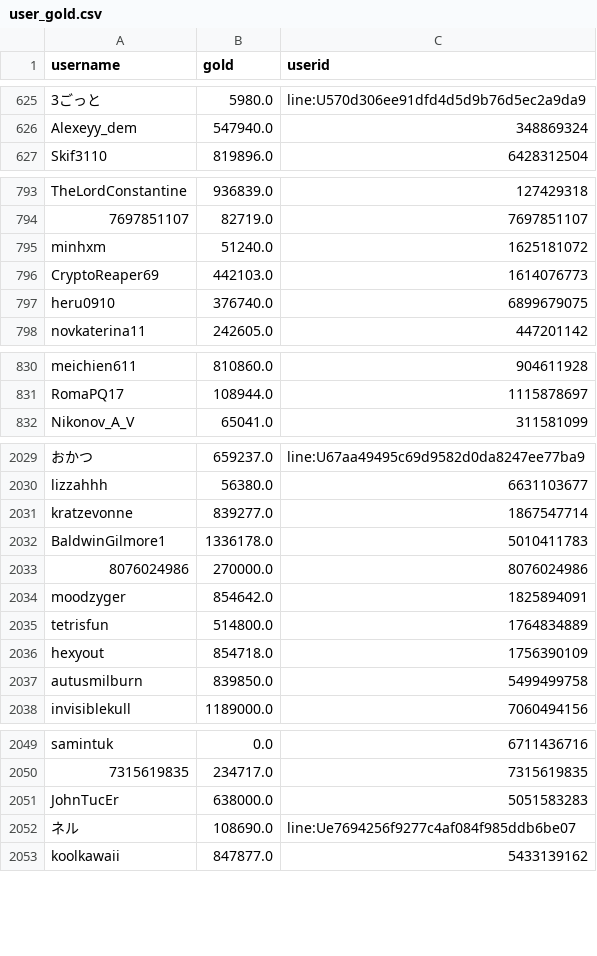
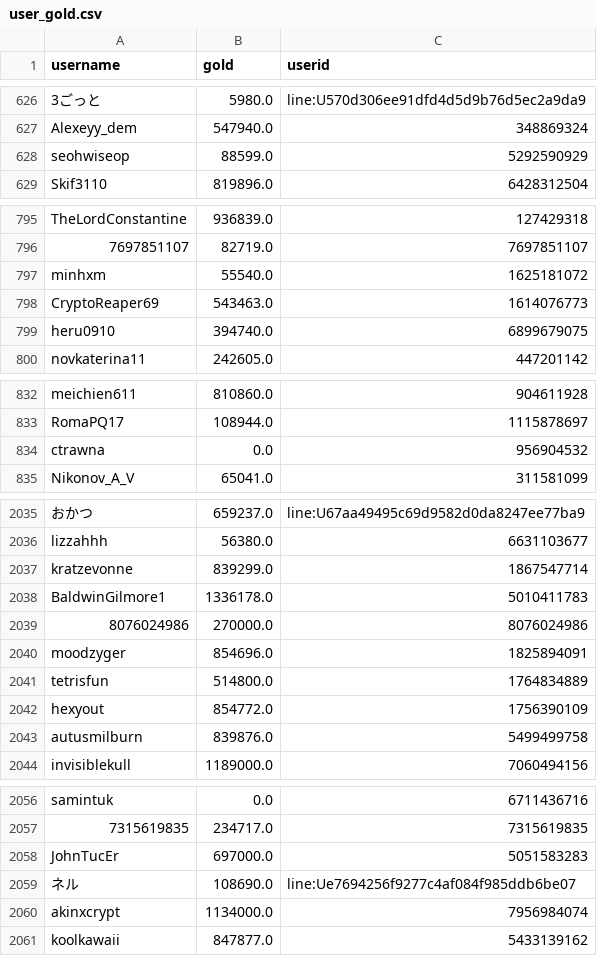
Before and after one commit to a-bormotov/tg_gold_rush, a CSV file: user_gold.csv, drawn as a sheet; only a part is shown, gaps mark what is left out; addresses are those after the commit; the diff covers the shown part only; the diff names each change by its address in the sheet, - before the commit and + after, or states it on an @@ line.

```diff
--- a/user_gold.csv
+++ b/user_gold.csv
+row 628: seohwiseop | 88599.0 | 5292590929
-B797 (gold): 51240.0
+B797 (gold): 55540.0
-B798 (gold): 442103.0
+B798 (gold): 543463.0
-B799 (gold): 376740.0
+B799 (gold): 394740.0
+row 834: ctrawna | 0.0 | 956904532
-B2037 (gold): 839277.0
+B2037 (gold): 839299.0
-B2040 (gold): 854642.0
+B2040 (gold): 854696.0
-B2042 (gold): 854718.0
+B2042 (gold): 854772.0
-B2043 (gold): 839850.0
+B2043 (gold): 839876.0
-B2058 (gold): 638000.0
+B2058 (gold): 697000.0
+row 2060: akinxcrypt | 1134000.0 | 7956984074
```
Also changed, not shown: 5 added rows and 132 edited cells elsewhere in this file, user_total.csv.
